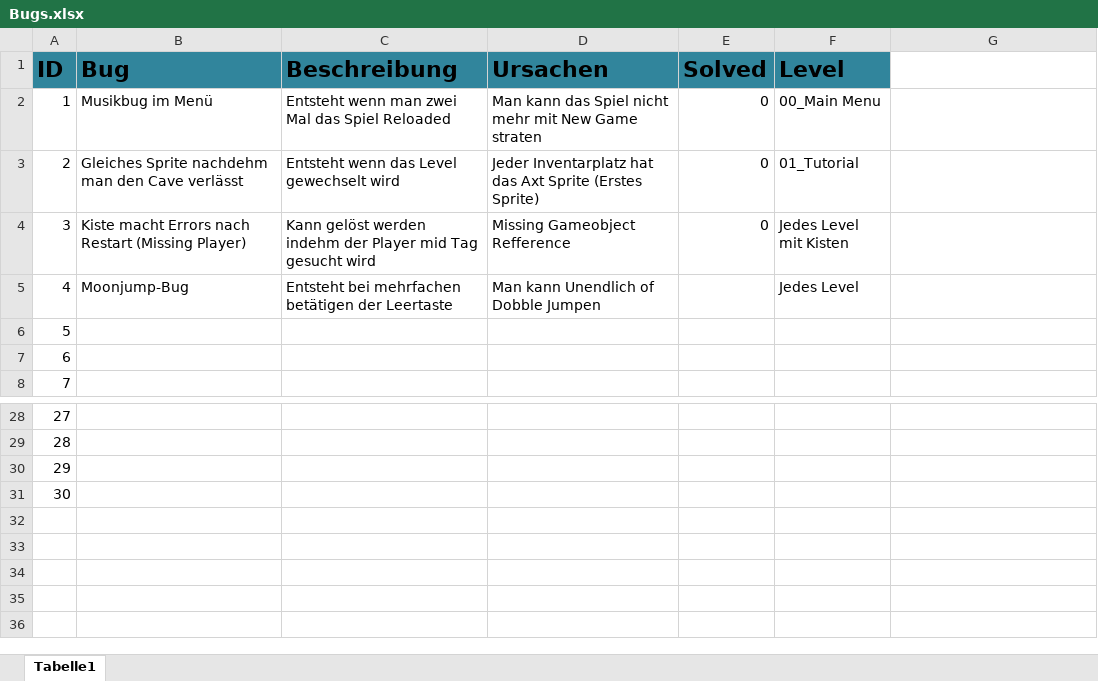
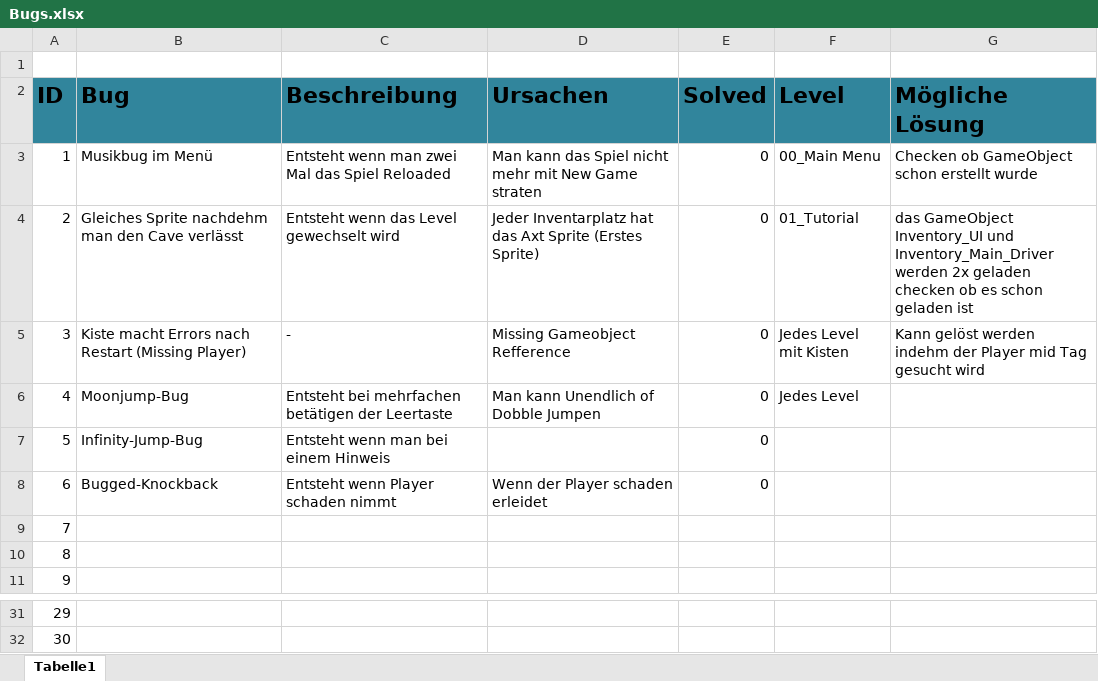
Before and after one commit to bertibertig/The-Adventures-of-an-Adventurer, an Excel workbook: Planing/Bugs.xlsx, sheet Tabelle1, drawn as a sheet; only a part is shown, gaps mark what is left out; values as stored, in another font and other column widths than the file's, no borders; removed rows and columns are numbered as before the commit, all else as after; the diff names each change by its address in the sheet, - before the commit and + after, or states it on an @@ line.

```diff
--- a/Planing/Bugs.xlsx (sheet Tabelle1)
+++ b/Planing/Bugs.xlsx (sheet Tabelle1)
+row 1: (empty)
-G2: (empty)
+G2: Mögliche Lösung
-G2 fill: none
+G2 fill: #31859C
-G3 (Mögliche Lösung): (empty)
+G3 (Mögliche Lösung): Checken ob GameObject schon erstellt wurde
-G4 (Mögliche Lösung): (empty)
+G4 (Mögliche Lösung): das GameObject Inventory_UI und Inventory_Main_Driver werden 2x geladen checken ob es schon geladen ist
-C5 (Beschreibung): Kann gelöst werden indehm der Player mid Tag gesucht wird
+C5 (Beschreibung): -
-G5 (Mögliche Lösung): (empty)
+G5 (Mögliche Lösung): Kann gelöst werden indehm der Player mid Tag gesucht wird
-E6 (Solved): (empty)
+E6 (Solved): 0
+row 7: 5 | Infinity-Jump-Bug | Entsteht wenn man bei einem Hinweis |  | 0
+row 8: 6 | Bugged-Knockback | Entsteht wenn Player schaden nimmt | Wenn der Player schaden erleidet | 0
@@ column A (ID) renumbered between rows 9 and 32 @@
-row 30: 29
-row 31: 30
```
Also changed, not shown: 4 other files.
